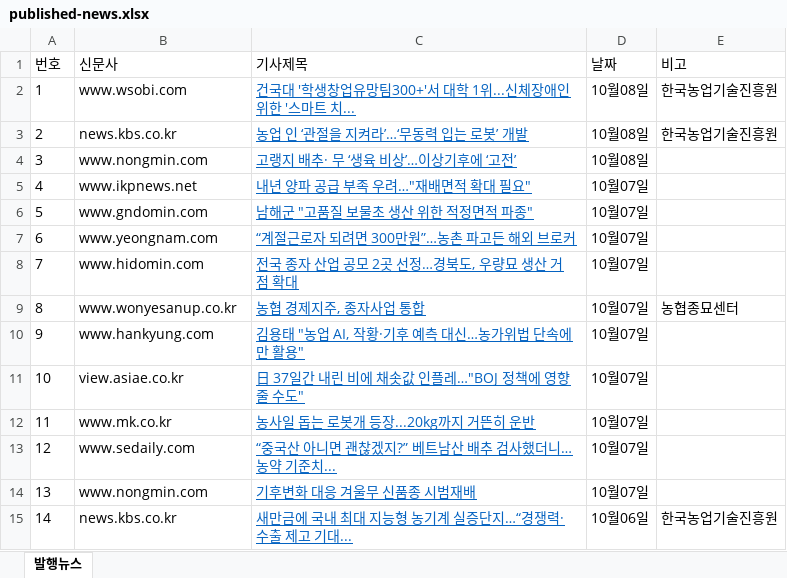
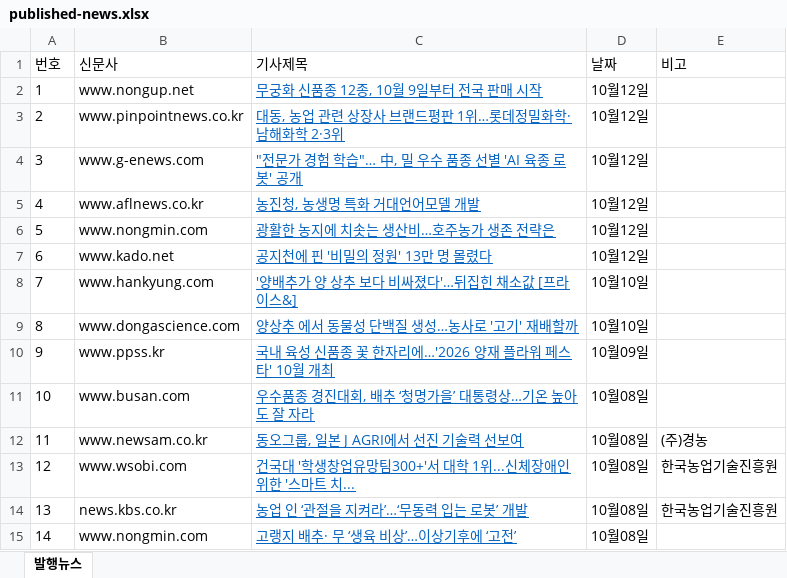
Before and after one commit to leeshelijah-spec/leeshelijah-spec.github.io, an Excel workbook: assets/published-news.xlsx, sheet 발행뉴스, drawn as a sheet; only a part is shown; the shorter side is filled out with more unchanged rows; values as stored, in another font and other column widths than the file's, no borders; addresses are those after the commit; the diff covers the shown part only; the diff names each change by its address in the sheet, - before the commit and + after, or states it on an @@ line.

Commit message:
Publish dashboard snapshot 2026-10-12 17:49

```diff
--- a/assets/published-news.xlsx (sheet 발행뉴스)
+++ b/assets/published-news.xlsx (sheet 발행뉴스)
+row 2: 1 | www.nongup.net | 무궁화 신품종 12종, 10월 9일부터 전국 판매 시작 | 10월12일
+row 3: 2 | www.pinpointnews.co.kr | 대동, 농업 관련 상장사 브랜드평판 1위…롯데정밀화학·남해화학 2·3위 | 10월12일
+row 4: 3 | www.g-enews.com | "전문가 경험 학습"… 中, 밀 우수 품종 선별 'AI 육종 로봇' 공개 | 10월12일
+row 5: 4 | www.aflnews.co.kr | 농진청, 농생명 특화 거대언어모델 개발 | 10월12일
+row 6: 5 | www.nongmin.com | 광활한 농지에 치솟는 생산비…호주농가 생존 전략은 | 10월12일
+row 7: 6 | www.kado.net | 공지천에 핀 '비밀의 정원' 13만 명 몰렸다 | 10월12일
+row 8: 7 | www.hankyung.com | '양배추가 양 상추 보다 비싸졌다'…뒤집힌 채소값 [프라이스&] | 10월10일
+row 9: 8 | www.dongascience.com | 양상추 에서 동물성 단백질 생성…농사로 '고기' 재배할까 | 10월10일
+row 10: 9 | www.ppss.kr | 국내 육성 신품종 꽃 한자리에…'2026 양재 플라워 페스타' 10월 개최 | 10월09일
+row 11: 10 | www.busan.com | 우수품종 경진대회, 배추 ‘청명가을’ 대통령상…기온 높아도 잘 자라 | 10월08일
+row 12: 11 | www.newsam.co.kr | 동오그룹, 일본 J AGRI에서 선진 기술력 선보여 | 10월08일 | (주)경농
@@ column A (번호) renumbered between rows 13 and 34 @@
```
Also changed, not shown: 8 removed rows and 1 edited cell elsewhere in this sheet, 2 other files.
